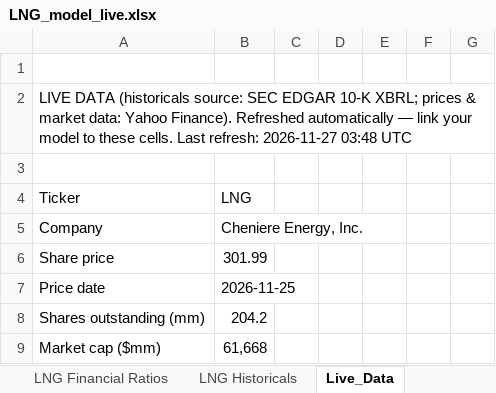
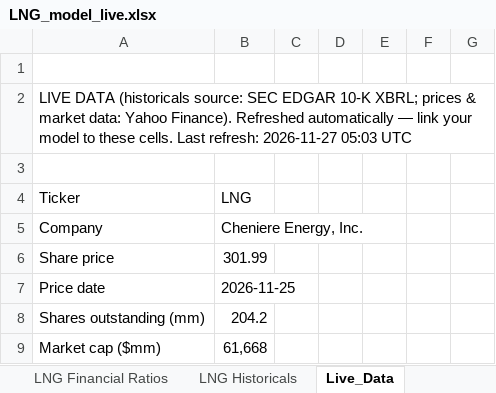
Before and after one commit to Jash-financebro/equity-coverage, an Excel workbook: site/downloads/LNG_model_live.xlsx, sheet Live_Data, drawn as a sheet; only a part is shown; values as stored, in another font and other column widths than the file's, no borders; the diff names each change by its address in the sheet, - before the commit and + after, or states it on an @@ line.

```diff
--- a/site/downloads/LNG_model_live.xlsx (sheet Live_Data)
+++ b/site/downloads/LNG_model_live.xlsx (sheet Live_Data)
-A2: …refresh: 2026-11-27 03:48 UTC
+A2: …refresh: 2026-11-27 05:03 UTC
```
Also changed, not shown: 6 other files.
